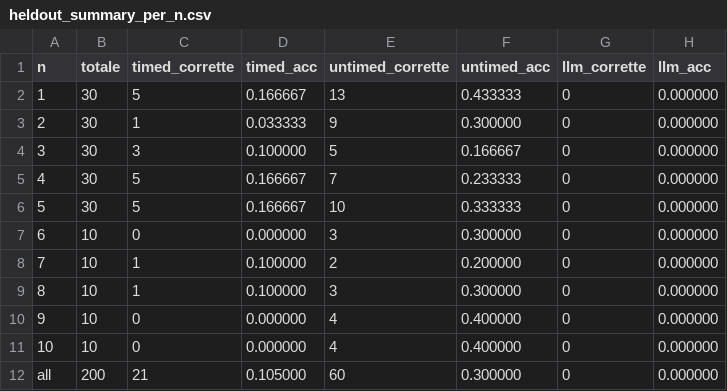
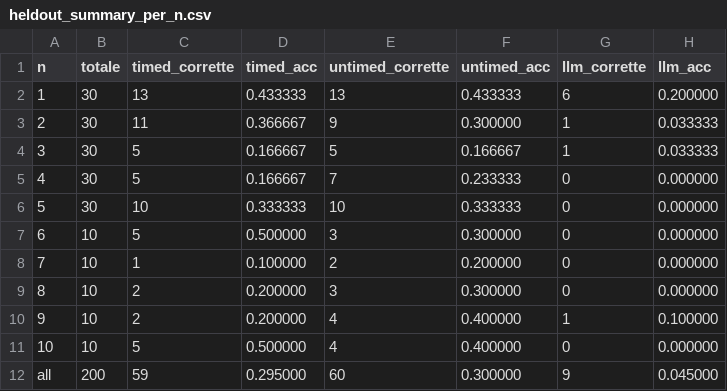
Before and after one commit to not-andrea-cozzi/ProgettoSADI, a CSV file: Modello/Results_HeldOut/heldout_summary_per_n.csv, drawn as a sheet.

Commit message:
Fix simulazione tempo held-out esterno, formato risposta LLM (Groq), risultati aggiornati

```diff
--- a/Modello/Results_HeldOut/heldout_summary_per_n.csv
+++ b/Modello/Results_HeldOut/heldout_summary_per_n.csv
@@ -1,12 +1,12 @@
 n,totale,timed_corrette,timed_acc,untimed_corrette,untimed_acc,llm_corrette,llm_acc
-1,30,5,0.166667,13,0.433333,0,0.000000
-2,30,1,0.033333,9,0.300000,0,0.000000
-3,30,3,0.100000,5,0.166667,0,0.000000
+1,30,13,0.433333,13,0.433333,6,0.200000
+2,30,11,0.366667,9,0.300000,1,0.033333
+3,30,5,0.166667,5,0.166667,1,0.033333
 4,30,5,0.166667,7,0.233333,0,0.000000
-5,30,5,0.166667,10,0.333333,0,0.000000
-6,10,0,0.000000,3,0.300000,0,0.000000
+5,30,10,0.333333,10,0.333333,0,0.000000
+6,10,5,0.500000,3,0.300000,0,0.000000
 7,10,1,0.100000,2,0.200000,0,0.000000
-8,10,1,0.100000,3,0.300000,0,0.000000
-9,10,0,0.000000,4,0.400000,0,0.000000
-10,10,0,0.000000,4,0.400000,0,0.000000
-all,200,21,0.105000,60,0.300000,0,0.000000
+8,10,2,0.200000,3,0.300000,0,0.000000
+9,10,2,0.200000,4,0.400000,1,0.100000
+10,10,5,0.500000,4,0.400000,0,0.000000
+all,200,59,0.295000,60,0.300000,9,0.045000
```
Also changed, not shown: 12 other files.
